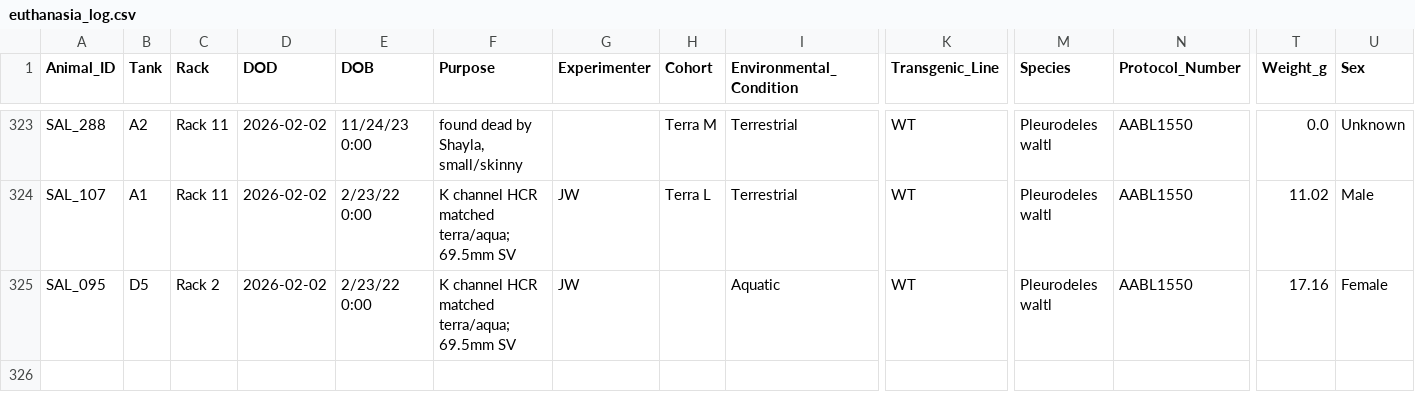
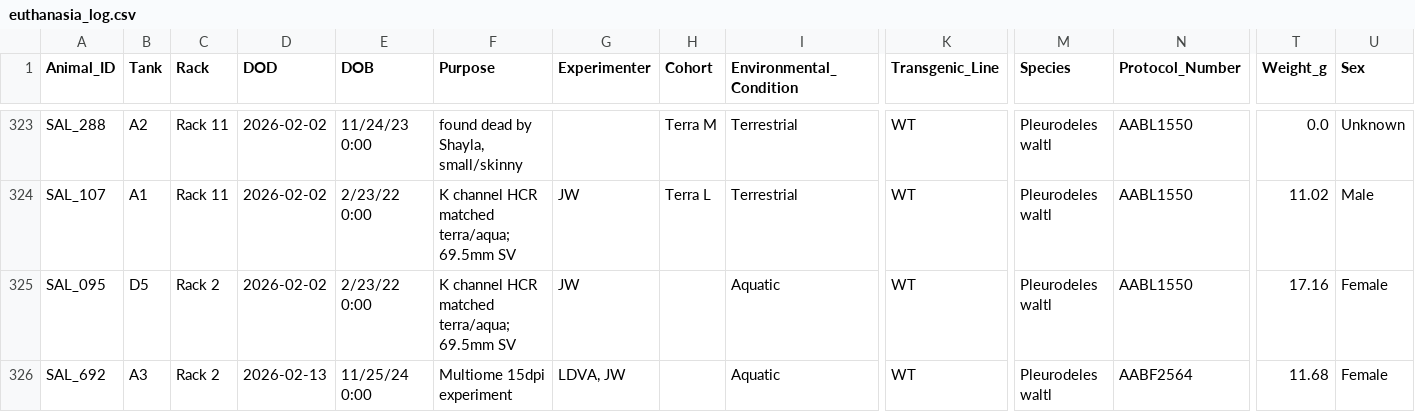
Before and after one commit to jamiewoych/pleuro-parser, a CSV file: euthanasia_log.csv, drawn as a sheet; only a part is shown, gaps mark what is left out; rows hold the shown columns only; the diff names each change by its address in the sheet, - before the commit and + after, or states it on an @@ line.

```diff
--- a/euthanasia_log.csv
+++ b/euthanasia_log.csv
+row 326: SAL_692 | A3 | Rack 2 | 2026-02-13 | 11/25/24 0:00 | Multiome 15dpi experiment | LDVA, JW |  | Aquatic | WT | Pleurodeles waltl | AABF2564 | 11.68 | Female
```
Also changed, not shown: inventory_state.csv, 1 other file.
